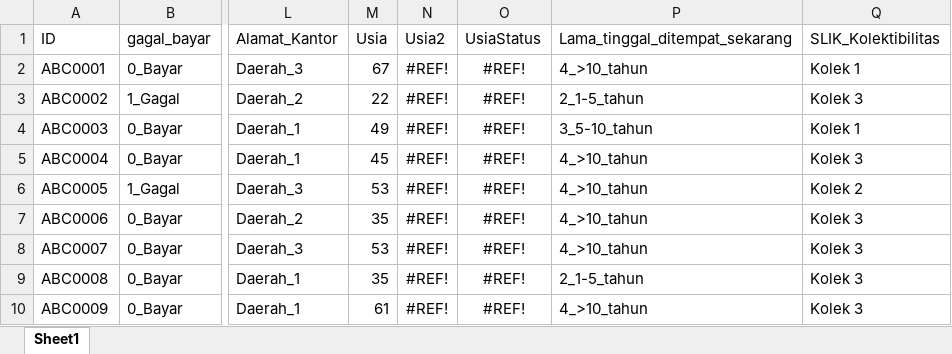
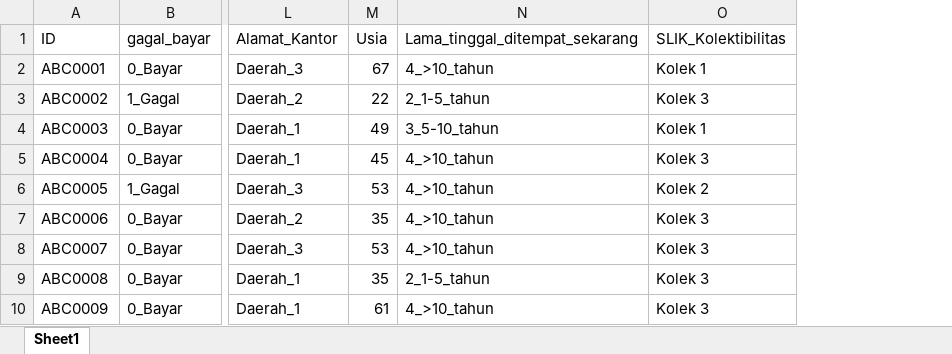
Before and after one commit to IndraLukasTjahaja/Digital_Credit_Risk, an Excel workbook: Credit_Scoring_Dataset.xlsx, sheet Sheet1, drawn as a sheet; only a part is shown, gaps mark what is left out; values as stored, in another font and other column widths than the file's, no borders; the diff names each change by its address in the sheet, - before the commit and + after, or states it on an @@ line.

Commit message:
Add files via upload

```diff
--- a/Credit_Scoring_Dataset.xlsx (sheet Sheet1)
+++ b/Credit_Scoring_Dataset.xlsx (sheet Sheet1)
-column N (Usia2), rows 2-10: all #REF!
-column O (UsiaStatus), rows 2-10: all #REF!
```
